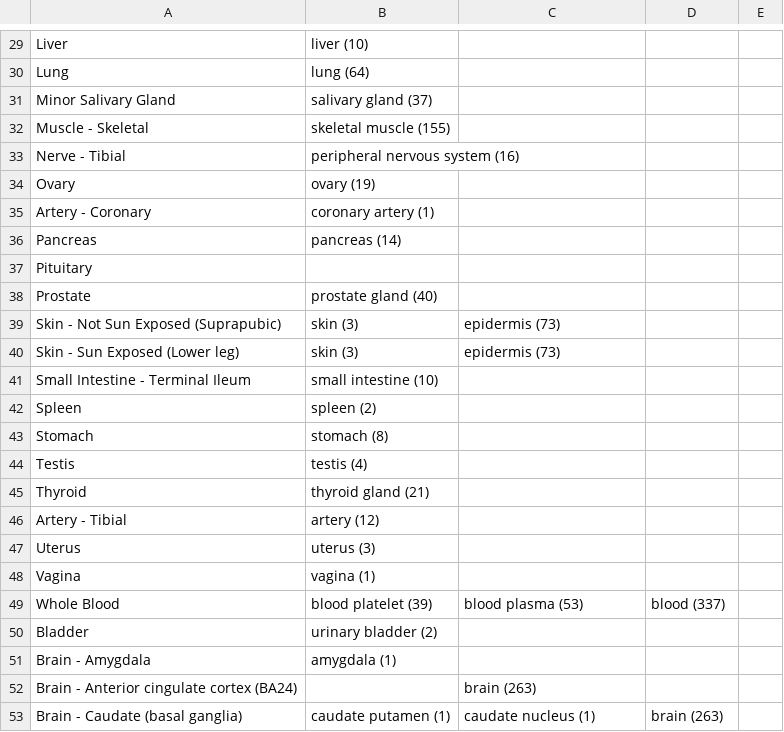
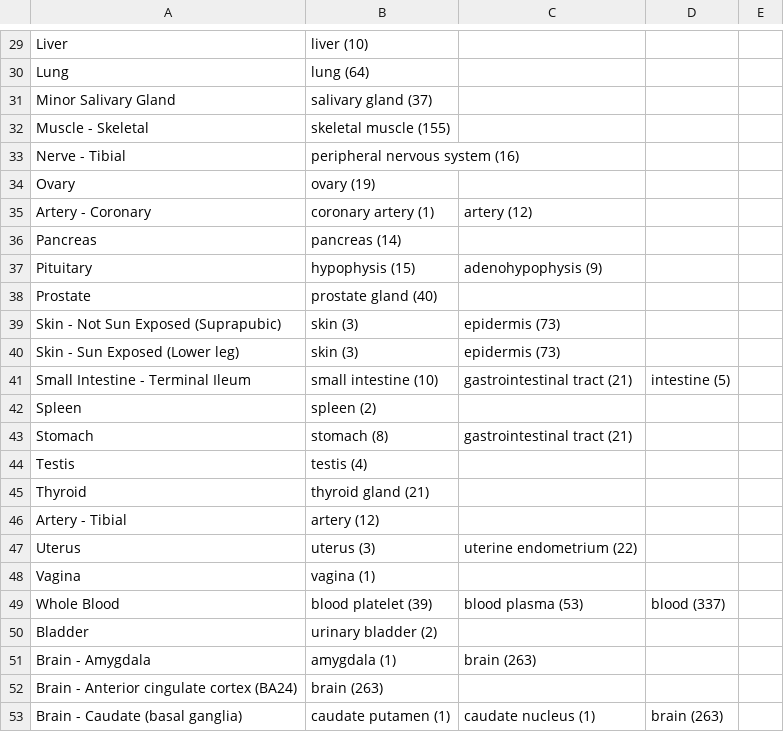
Before and after one commit to nmchaves/tissue-specific-expression, a CSV file: data/Tissue_Name_Mappings.csv, drawn as a sheet; only a part is shown, gaps mark what is left out; the diff covers the shown part only.

```diff
--- a/data/Tissue_Name_Mappings.csv
+++ b/data/Tissue_Name_Mappings.csv
@@ -35 +35 @@ Ovary,ovary (19),,
-Artery - Coronary,coronary artery (1),,
+Artery - Coronary,coronary artery (1),artery (12),,
@@ -37 +37 @@ Pancreas,pancreas (14),,
-Pituitary,,,
+Pituitary,hypophysis (15),adenohypophysis (9),,
@@ -41 +41 @@ Skin - Sun Exposed (Lower leg),skin (3),epidermis (73),
-Small Intestine - Terminal Ileum,small intestine (10),,
+Small Intestine - Terminal Ileum,small intestine (10),gastrointestinal tract (21),intestine (5),
@@ -43 +43 @@ Spleen,spleen (2),,
-Stomach,stomach (8),,
+Stomach,stomach (8),gastrointestinal tract (21),,
@@ -47 +47 @@ Artery - Tibial,artery (12),,
-Uterus,uterus (3),,
+Uterus,uterus (3),uterine endometrium (22),,
@@ -51,2 +51,2 @@ Bladder,urinary bladder (2),,
-Brain - Amygdala,amygdala (1),,
-Brain - Anterior cingulate cortex (BA24),,brain (263),
+Brain - Amygdala,amygdala (1),brain (263),,
+Brain - Anterior cingulate cortex (BA24),brain (263),,,
```
Also changed, not shown: 18 edited cells elsewhere in this file, 1 other file.
